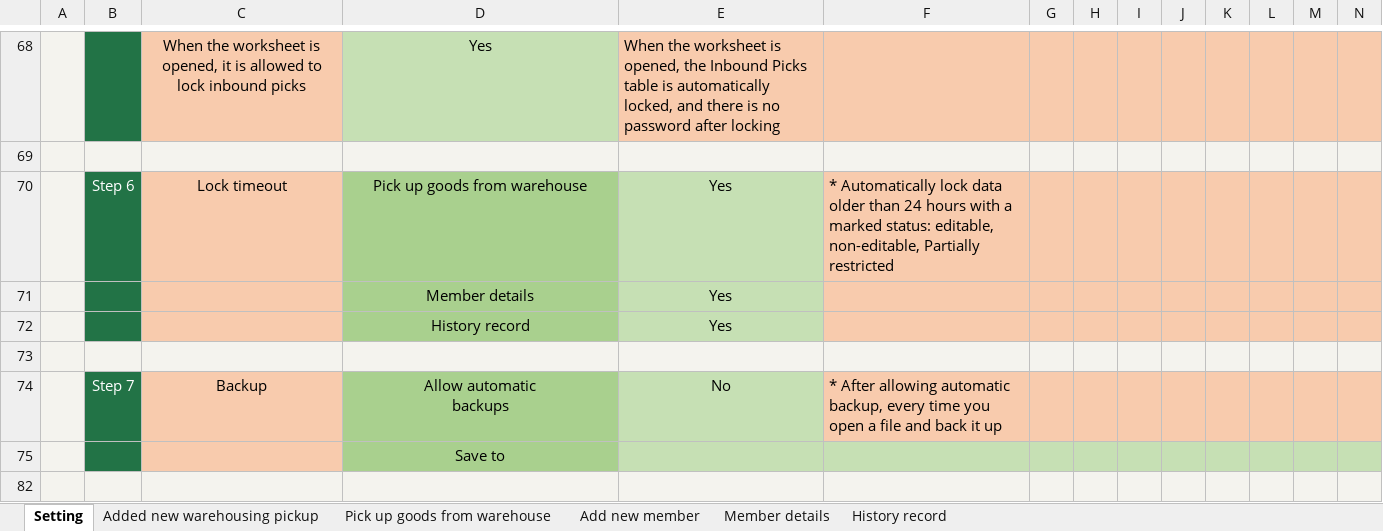
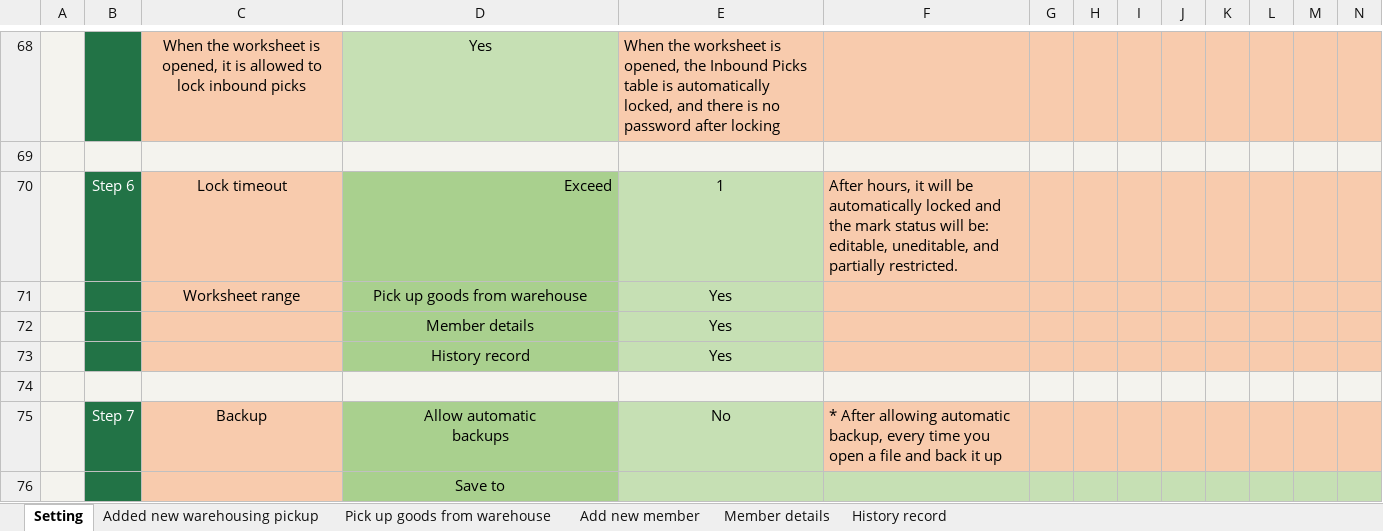
Before and after one commit to ilikeyi/Office, an Excel workbook: Download/Storage/Yi.Storage.en-US.xlsm, sheet Setting, drawn as a sheet; only a part is shown, gaps mark what is left out; the shorter side is filled out with more unchanged rows; values as stored, in another font and other column widths than the file's, no borders; charts and pictures and conditional formats and table styles not drawn; rows hold the shown columns only; the diff names each change by its address in the sheet, - before the commit and + after, or states it on an @@ line.

```diff
--- a/Download/Storage/Yi.Storage.en-US.xlsm (sheet Setting)
+++ b/Download/Storage/Yi.Storage.en-US.xlsm (sheet Setting)
-D70: Pick up goods from warehouse
+D70: Exceed
-D70 alignment: center
+D70 alignment: right
-E70: Yes
+E70: 1
-F70: * Automatically lock data older than 24 hours with a marked status: editable, non-editable, Partially restricted
+F70: After hours, it will be automatically locked and the mark status will be: editable, uneditable, and partially restricted.
+row 71:  |  | Worksheet range | Pick up goods from warehouse | Yes
```
Also changed, not shown: Download/Storage/Yi.Storage.zh-CN.xlsm, Download/Storage/Yi.Storage.zh-TW.xlsm.
